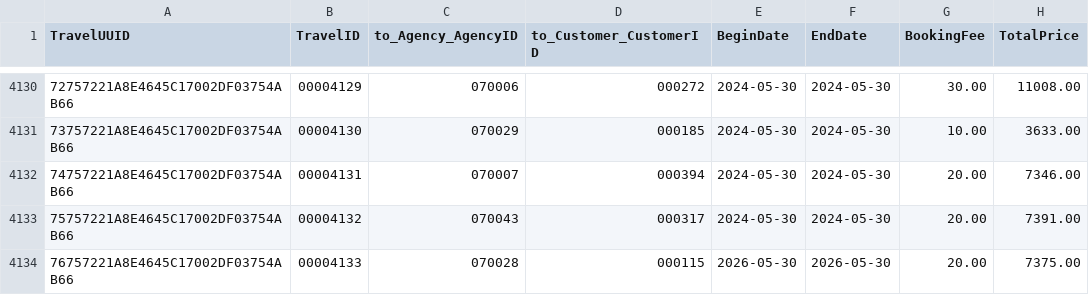
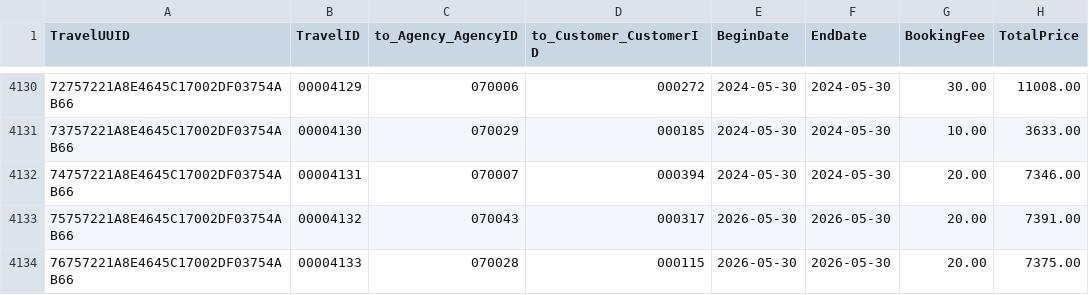
Before and after one commit to SAP-samples/cap-sflight, a CSV file: db/data/sap.fe.cap.travel-Travel.csv, drawn as a sheet; only a part is shown, gaps mark what is left out; the diff names each change by its address in the sheet, - before the commit and + after, or states it on an @@ line.

```diff
--- a/db/data/sap.fe.cap.travel-Travel.csv
+++ b/db/data/sap.fe.cap.travel-Travel.csv
-E4133 (BeginDate): 2024-05-30
+E4133 (BeginDate): 2026-05-30
-F4133 (EndDate): 2024-05-30
+F4133 (EndDate): 2026-05-30
```
Also changed, not shown: 2 other files.
